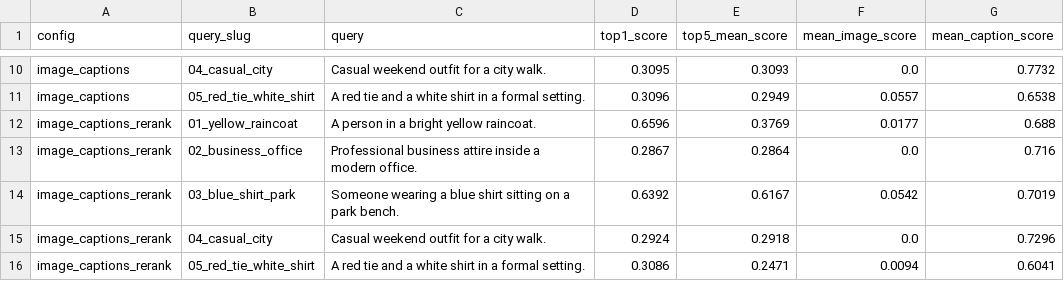
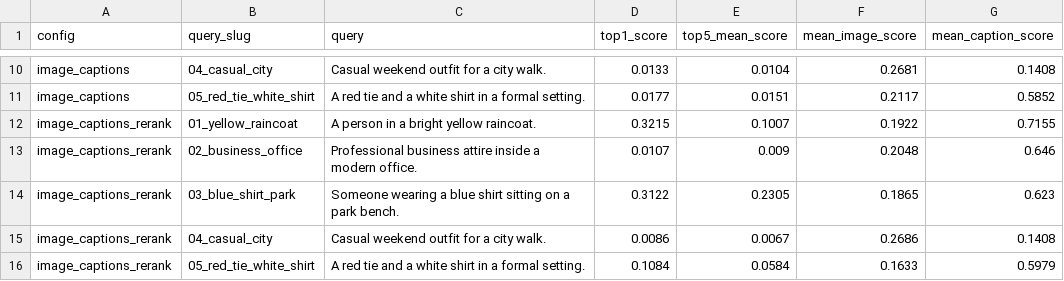
Before and after one commit to amanraj74/Glance-fashion-search, a CSV file: eval/results/ablation.csv, drawn as a sheet; only a part is shown, gaps mark what is left out; the diff covers the shown part only; the diff names each change by its address in the sheet, - before the commit and + after, or states it on an @@ line.

Commit message:
chore: refresh evaluation artefacts and report with new tuning
- eval/results/{summary.json, *.json, *.png}: re-run with rrf+attribute-boost pipeline
- eval/results/ablation.csv: refreshed mean scores per config × query
- eval/results/metrics.csv + metrics.json: new rank-based diagnostics with axis tags
- report/Glance_Internship_Report.md: architecture diagram updated; new modules documented; Appendix B lists new commands; tradeoffs rewritten to match new pipeline
- report/Glance_Internship_Report.html + .pdf: regenerated from updated source

```diff
--- a/eval/results/ablation.csv
+++ b/eval/results/ablation.csv
-D10 (top1_score): 0.3095
+D10 (top1_score): 0.0133
-E10 (top5_mean_score): 0.3093
+E10 (top5_mean_score): 0.0104
-F10 (mean_image_score): 0.0
+F10 (mean_image_score): 0.2681
-G10 (mean_caption_score): 0.7732
+G10 (mean_caption_score): 0.1408
-D11 (top1_score): 0.3096
+D11 (top1_score): 0.0177
-E11 (top5_mean_score): 0.2949
+E11 (top5_mean_score): 0.0151
-F11 (mean_image_score): 0.0557
+F11 (mean_image_score): 0.2117
-G11 (mean_caption_score): 0.6538
+G11 (mean_caption_score): 0.5852
-D12 (top1_score): 0.6596
+D12 (top1_score): 0.3215
-E12 (top5_mean_score): 0.3769
+E12 (top5_mean_score): 0.1007
-F12 (mean_image_score): 0.0177
+F12 (mean_image_score): 0.1922
-G12 (mean_caption_score): 0.688
+G12 (mean_caption_score): 0.7155
-D13 (top1_score): 0.2867
+D13 (top1_score): 0.0107
-E13 (top5_mean_score): 0.2864
+E13 (top5_mean_score): 0.009
-F13 (mean_image_score): 0.0
+F13 (mean_image_score): 0.2048
-G13 (mean_caption_score): 0.716
+G13 (mean_caption_score): 0.646
-D14 (top1_score): 0.6392
+D14 (top1_score): 0.3122
-E14 (top5_mean_score): 0.6167
+E14 (top5_mean_score): 0.2305
-F14 (mean_image_score): 0.0542
+F14 (mean_image_score): 0.1865
-G14 (mean_caption_score): 0.7019
+G14 (mean_caption_score): 0.623
-D15 (top1_score): 0.2924
+D15 (top1_score): 0.0086
-E15 (top5_mean_score): 0.2918
+E15 (top5_mean_score): 0.0067
-F15 (mean_image_score): 0.0
+F15 (mean_image_score): 0.2686
-G15 (mean_caption_score): 0.7296
+G15 (mean_caption_score): 0.1408
-D16 (top1_score): 0.3086
+D16 (top1_score): 0.1084
-E16 (top5_mean_score): 0.2471
+E16 (top5_mean_score): 0.0584
-F16 (mean_image_score): 0.0094
+F16 (mean_image_score): 0.1633
-G16 (mean_caption_score): 0.6041
+G16 (mean_caption_score): 0.5979
```
Also changed, not shown: 31 edited cells elsewhere in this file, 16 other files.
